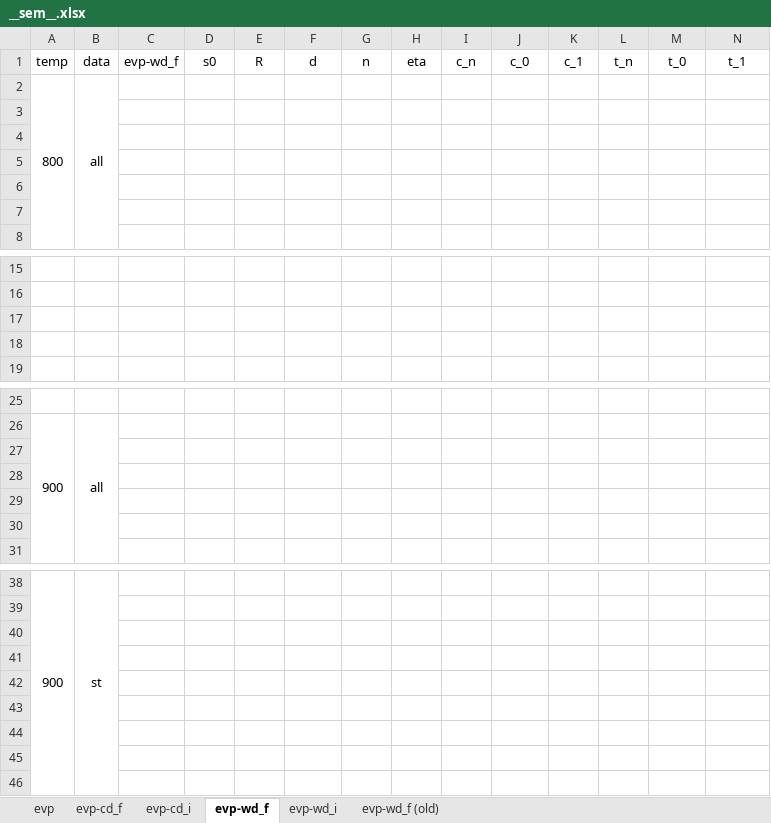
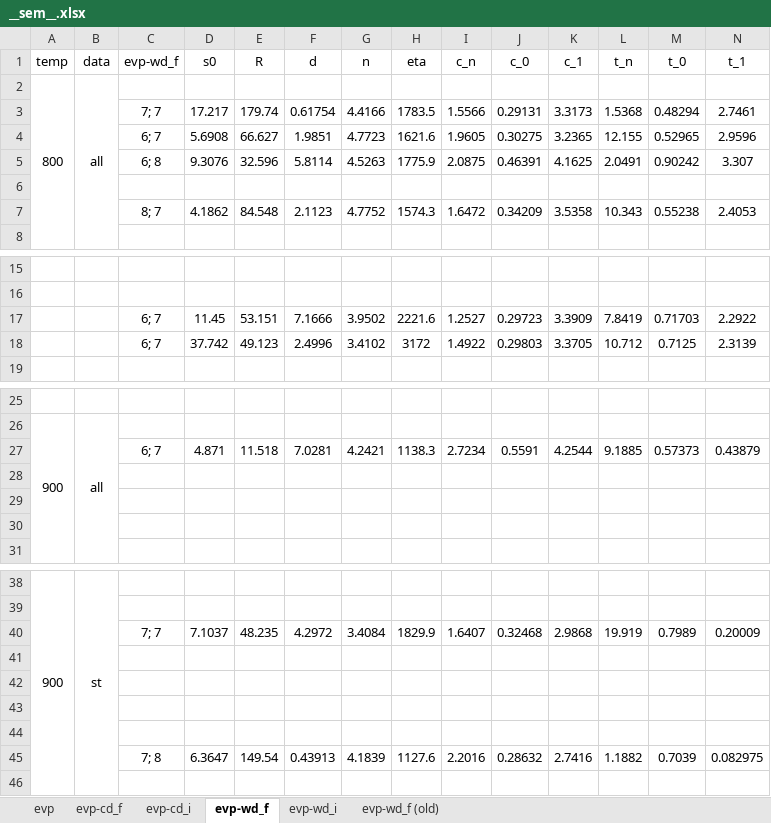
Before and after one commit to ACME-MG/moga_neml, an Excel workbook: scripts/__other__/__sem__.xlsx, sheet evp-wd_f, drawn as a sheet; only a part is shown, gaps mark what is left out; values as stored, in another font and other column widths than the file's, no borders; removed rows and columns are numbered as before the commit, all else as after; the diff names each change by its address in the sheet, - before the commit and + after, or states it on an @@ line.

```diff
--- a/scripts/__other__/__sem__.xlsx (sheet evp-wd_f)
+++ b/scripts/__other__/__sem__.xlsx (sheet evp-wd_f)
+row 3:  |  | 7; 7 | 17.217 | 179.74 | 0.61754 | 4.4166 | 1783.5 | 1.5566 | 0.29131 | 3.3173 | 1.5368 | 0.48294 | 2.7461
+row 4:  |  | 6; 7 | 5.6908 | 66.627 | 1.9851 | 4.7723 | 1621.6 | 1.9605 | 0.30275 | 3.2365 | 12.155 | 0.52965 | 2.9596
+row 5:  |  | 6; 8 | 9.3076 | 32.596 | 5.8114 | 4.5263 | 1775.9 | 2.0875 | 0.46391 | 4.1625 | 2.0491 | 0.90242 | 3.307
-row 7: (empty)
+row 7:  |  | 8; 7 | 4.1862 | 84.548 | 2.1123 | 4.7752 | 1574.3 | 1.6472 | 0.34209 | 3.5358 | 10.343 | 0.55238 | 2.4053
-row 5: (empty)
-row 6: (empty)
-row 7: (empty)
-row 17: (empty)
+row 17:  |  | 6; 7 | 11.45 | 53.151 | 7.1666 | 3.9502 | 2221.6 | 1.2527 | 0.29723 | 3.3909 | 7.8419 | 0.71703 | 2.2922
-row 18: (empty)
+row 18:  |  | 6; 7 | 37.742 | 49.123 | 2.4996 | 3.4102 | 3172 | 1.4922 | 0.29803 | 3.3705 | 10.712 | 0.7125 | 2.3139
-row 27: (empty)
+row 27:  |  | 6; 7 | 4.871 | 11.518 | 7.0281 | 4.2421 | 1138.3 | 2.7234 | 0.5591 | 4.2544 | 9.1885 | 0.57373 | 0.43879
+row 40:  |  | 7; 7 | 7.1037 | 48.235 | 4.2972 | 3.4084 | 1829.9 | 1.6407 | 0.32468 | 2.9868 | 19.919 | 0.7989 | 0.20009
-row 45: (empty)
+row 45:  |  | 7; 8 | 6.3647 | 149.54 | 0.43913 | 4.1839 | 1127.6 | 2.2016 | 0.28632 | 2.7416 | 1.1882 | 0.7039 | 0.082975
-row 45: (empty)
```
Also changed, not shown: 4 other files.
